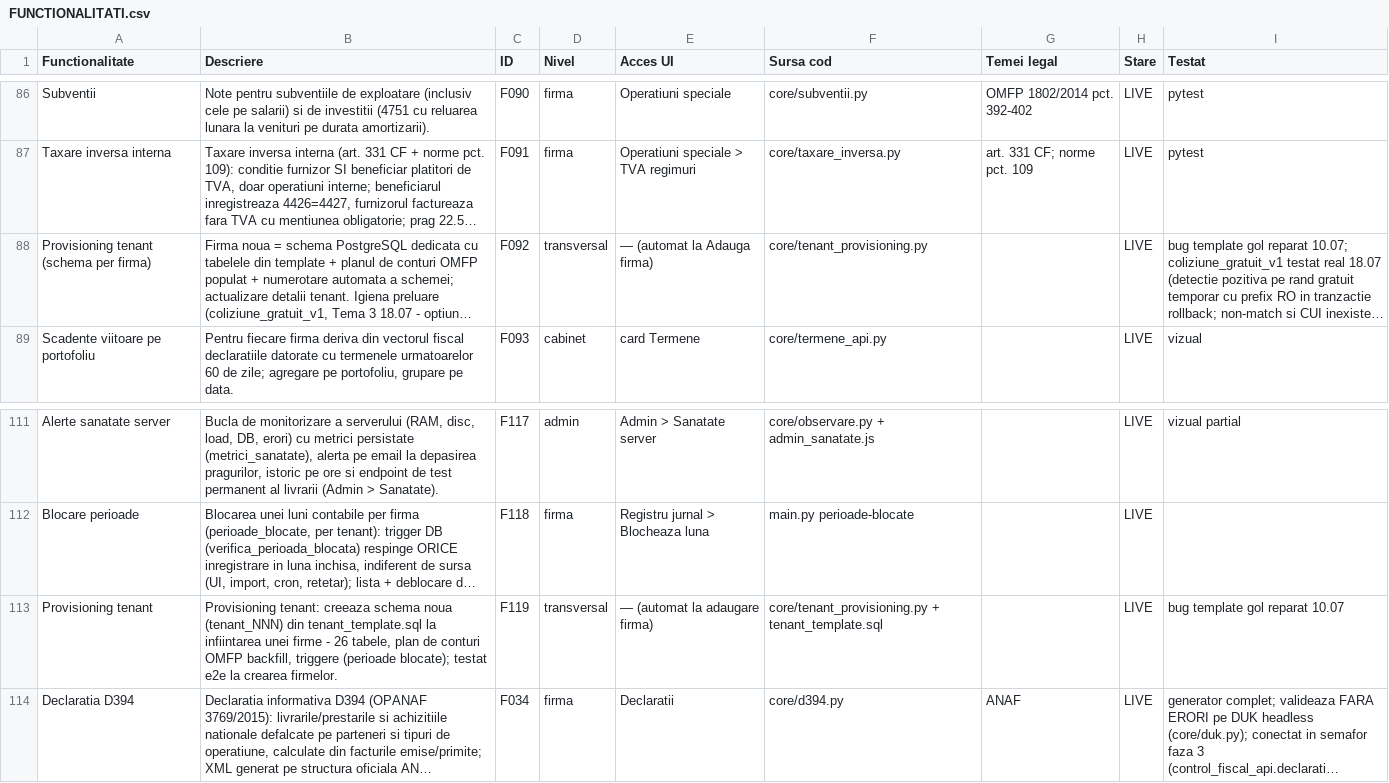
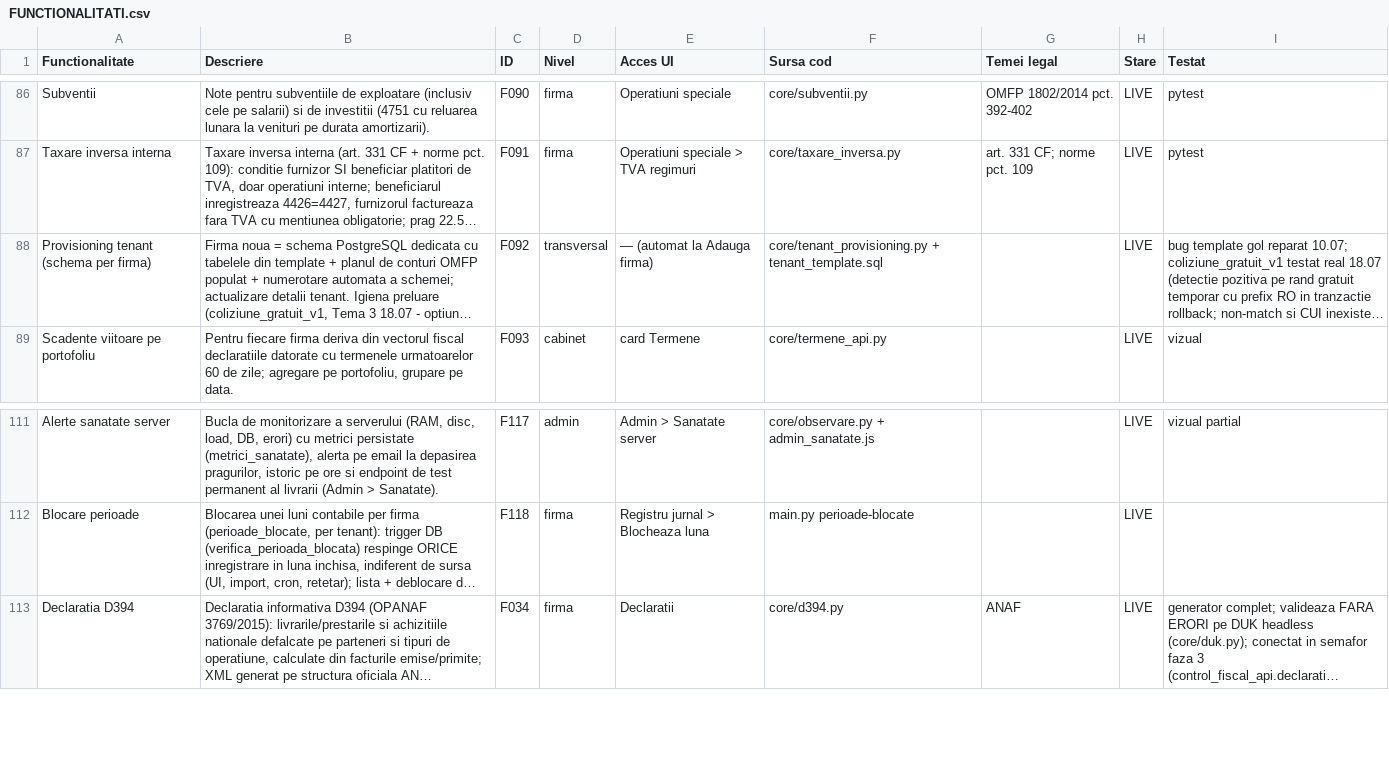
Before and after one commit to CostinHat/iconta-nou-review, a CSV file: FUNCTIONALITATI.csv, drawn as a sheet; only a part is shown, gaps mark what is left out; long unchanged cells end in …; the diff names each change by its address in the sheet, - before the commit and + after, or states it on an @@ line.

```diff
--- a/FUNCTIONALITATI.csv
+++ b/FUNCTIONALITATI.csv
-F88 (Sursa cod): core/tenant_provisioning.py
+F88 (Sursa cod): core/tenant_provisioning.py + tenant_template.sql
-row 113: Provisioning tenant | Provisioning tenant: creeaza schema noua (tenant_NNN) din tenant_template.sql la infiintarea unei firme - 26 tabele, plan de conturi OMFP backfill, triggere (perioade blocate); testat e2e la crearea firmelor. | F119 | transversal | — (automat la adaugare firma) | core/tenant_provisioning.py + tenant_template.sql |  | LIVE | bug template gol reparat 10.07
```
